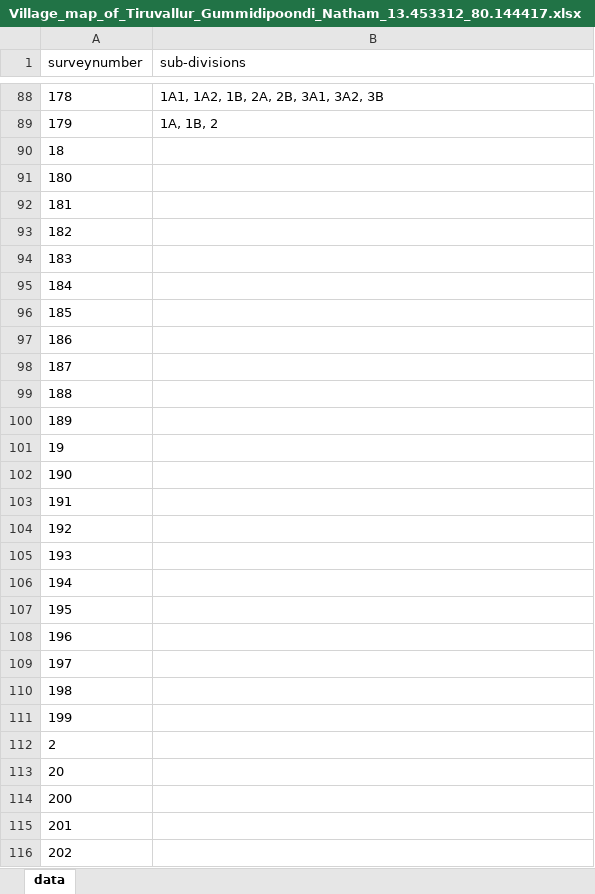
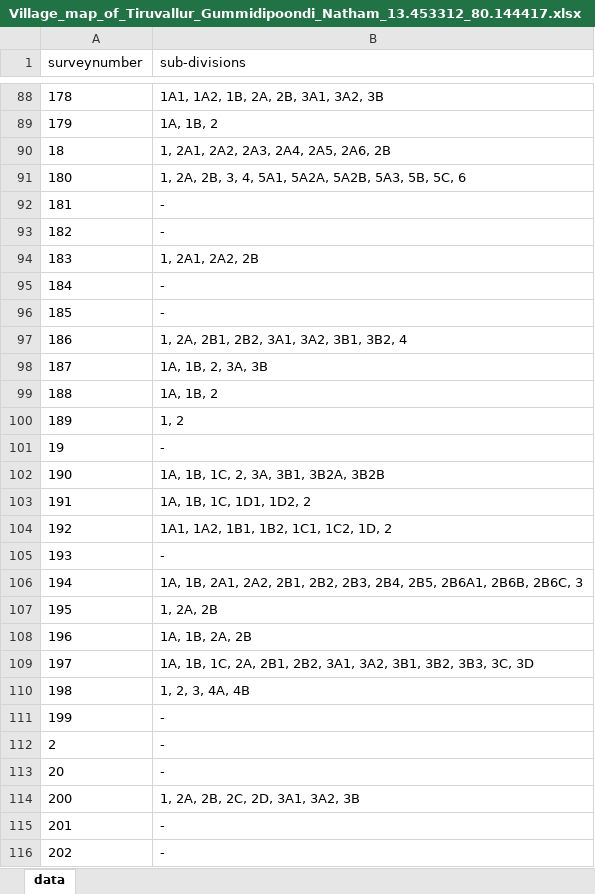
Before and after one commit to sivaramanRW/scraper-glv, an Excel workbook: out/Village_map_of_Tiruvallur_Gummidipoondi_Natham_13.453312_80.144417.xlsx, sheet data, drawn as a sheet; only a part is shown, gaps mark what is left out; values as stored, in another font and other column widths than the file's, no borders; the diff covers the shown part only; the diff names each change by its address in the sheet, - before the commit and + after, or states it on an @@ line.

Commit message:
progress: 22 village workbooks (sivaramans-llin 2026-10-09T10:00:00Z)

```diff
--- a/out/Village_map_of_Tiruvallur_Gummidipoondi_Natham_13.453312_80.144417.xlsx (sheet data)
+++ b/out/Village_map_of_Tiruvallur_Gummidipoondi_Natham_13.453312_80.144417.xlsx (sheet data)
-B90 (sub-divisions): (empty)
+B90 (sub-divisions): 1, 2A1, 2A2, 2A3, 2A4, 2A5, 2A6, 2B
-B91 (sub-divisions): (empty)
+B91 (sub-divisions): 1, 2A, 2B, 3, 4, 5A1, 5A2A, 5A2B, 5A3, 5B, 5C, 6
-B92:B93 (sub-divisions): (empty)
+B92:B93 (sub-divisions): -
-B94 (sub-divisions): (empty)
+B94 (sub-divisions): 1, 2A1, 2A2, 2B
-B95:B96 (sub-divisions): (empty)
+B95:B96 (sub-divisions): -
-B97 (sub-divisions): (empty)
+B97 (sub-divisions): 1, 2A, 2B1, 2B2, 3A1, 3A2, 3B1, 3B2, 4
-B98 (sub-divisions): (empty)
+B98 (sub-divisions): 1A, 1B, 2, 3A, 3B
-B99 (sub-divisions): (empty)
+B99 (sub-divisions): 1A, 1B, 2
-B100 (sub-divisions): (empty)
+B100 (sub-divisions): 1, 2
-B101 (sub-divisions): (empty)
+B101 (sub-divisions): -
-B102 (sub-divisions): (empty)
+B102 (sub-divisions): 1A, 1B, 1C, 2, 3A, 3B1, 3B2A, 3B2B
-B103 (sub-divisions): (empty)
+B103 (sub-divisions): 1A, 1B, 1C, 1D1, 1D2, 2
-B104 (sub-divisions): (empty)
+B104 (sub-divisions): 1A1, 1A2, 1B1, 1B2, 1C1, 1C2, 1D, 2
-B105 (sub-divisions): (empty)
+B105 (sub-divisions): -
-B106 (sub-divisions): (empty)
+B106 (sub-divisions): 1A, 1B, 2A1, 2A2, 2B1, 2B2, 2B3, 2B4, 2B5, 2B6A1, 2B6B, 2B6C, 3
-B107 (sub-divisions): (empty)
+B107 (sub-divisions): 1, 2A, 2B
-B108 (sub-divisions): (empty)
+B108 (sub-divisions): 1A, 1B, 2A, 2B
-B109 (sub-divisions): (empty)
+B109 (sub-divisions): 1A, 1B, 1C, 2A, 2B1, 2B2, 3A1, 3A2, 3B1, 3B2, 3B3, 3C, 3D
-B110 (sub-divisions): (empty)
+B110 (sub-divisions): 1, 2, 3, 4A, 4B
-B111:B113 (sub-divisions): (empty)
+B111:B113 (sub-divisions): -
-B114 (sub-divisions): (empty)
+B114 (sub-divisions): 1, 2A, 2B, 2C, 2D, 3A1, 3A2, 3B
-B115:B116 (sub-divisions): (empty)
+B115:B116 (sub-divisions): -
```
Also changed, not shown: 49 edited cells elsewhere in this sheet, out/Village_map_of_Tiruvallur_Gummidipoondi_Eguvarpalayam_13.442739_80.062907.xlsx, 3 other files.
